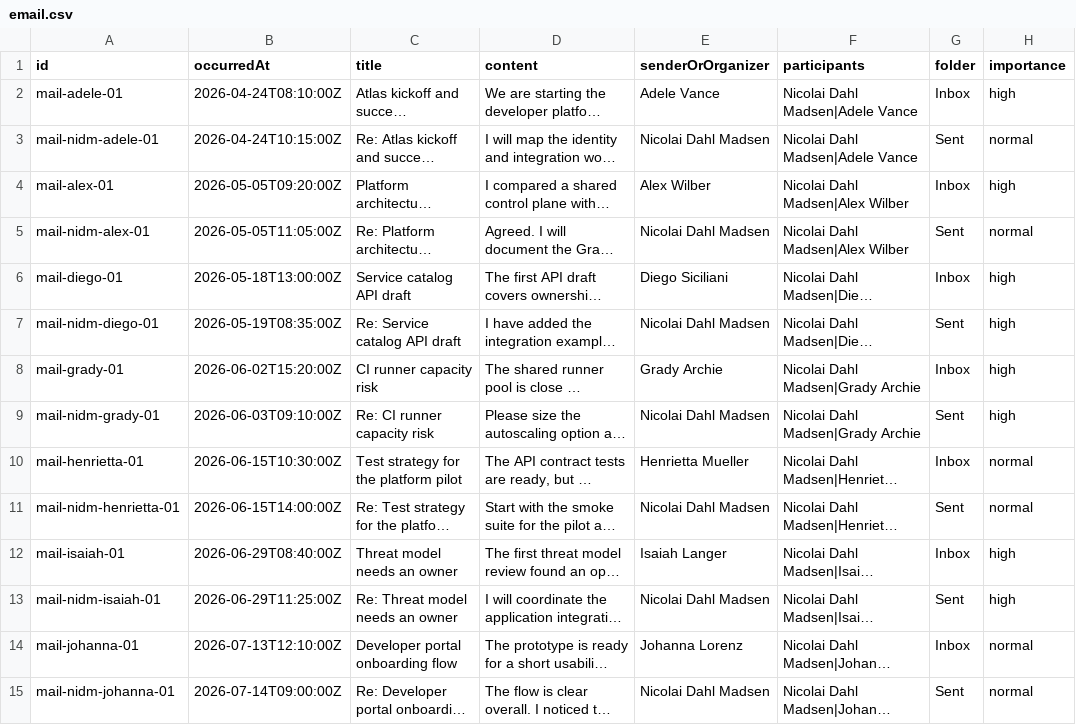
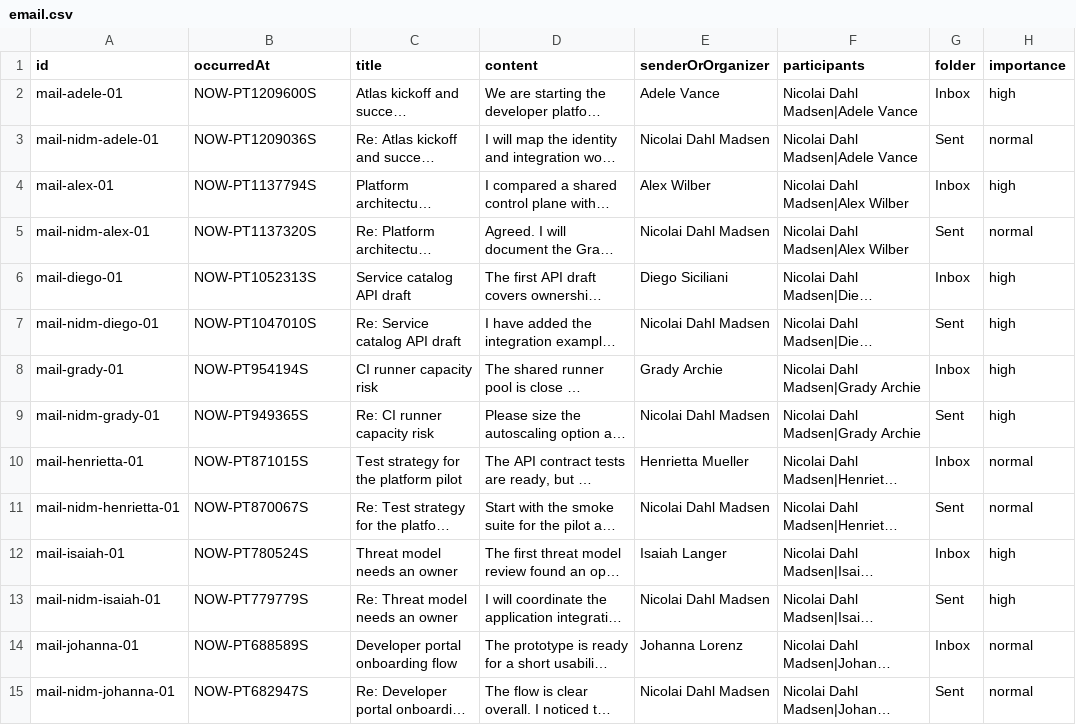
Before and after one commit to Nicodm13/work-overview-agent, a CSV file: server/src/main/resources/mock-data/email.csv, drawn as a sheet; only a part is shown; long unchanged cells end in …; the diff covers the shown part only; the diff names each change by its address in the sheet, - before the commit and + after, or states it on an @@ line.

```diff
--- a/server/src/main/resources/mock-data/email.csv
+++ b/server/src/main/resources/mock-data/email.csv
-B2 (occurredAt): 2026-04-24T08:10:00Z
+B2 (occurredAt): NOW-PT1209600S
-B3 (occurredAt): 2026-04-24T10:15:00Z
+B3 (occurredAt): NOW-PT1209036S
-B4 (occurredAt): 2026-05-05T09:20:00Z
+B4 (occurredAt): NOW-PT1137794S
-B5 (occurredAt): 2026-05-05T11:05:00Z
+B5 (occurredAt): NOW-PT1137320S
-B6 (occurredAt): 2026-05-18T13:00:00Z
+B6 (occurredAt): NOW-PT1052313S
-B7 (occurredAt): 2026-05-19T08:35:00Z
+B7 (occurredAt): NOW-PT1047010S
-B8 (occurredAt): 2026-06-02T15:20:00Z
+B8 (occurredAt): NOW-PT954194S
-B9 (occurredAt): 2026-06-03T09:10:00Z
+B9 (occurredAt): NOW-PT949365S
-B10 (occurredAt): 2026-06-15T10:30:00Z
+B10 (occurredAt): NOW-PT871015S
-B11 (occurredAt): 2026-06-15T14:00:00Z
+B11 (occurredAt): NOW-PT870067S
-B12 (occurredAt): 2026-06-29T08:40:00Z
+B12 (occurredAt): NOW-PT780524S
-B13 (occurredAt): 2026-06-29T11:25:00Z
+B13 (occurredAt): NOW-PT779779S
-B14 (occurredAt): 2026-07-13T12:10:00Z
+B14 (occurredAt): NOW-PT688589S
-B15 (occurredAt): 2026-07-14T09:00:00Z
+B15 (occurredAt): NOW-PT682947S
```
Also changed, not shown: 130 edited cells elsewhere in this file, server/src/main/resources/mock-data/calendar.csv, server/src/main/resources/mock-data/teams.csv, 35 other files.
